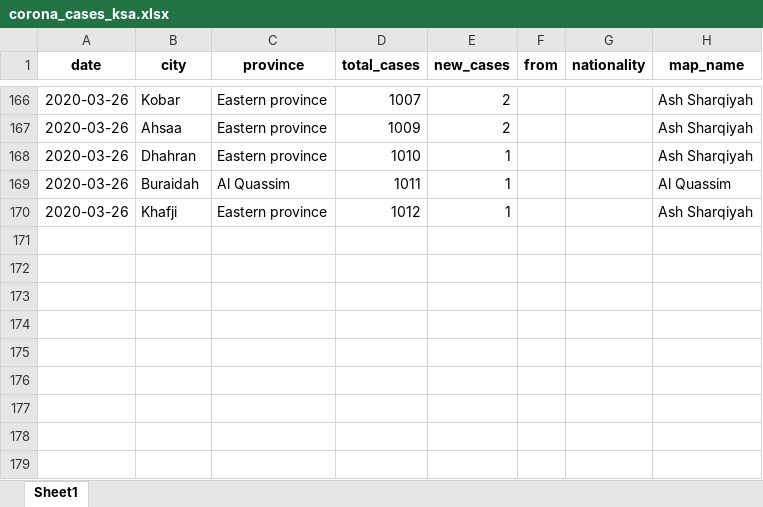
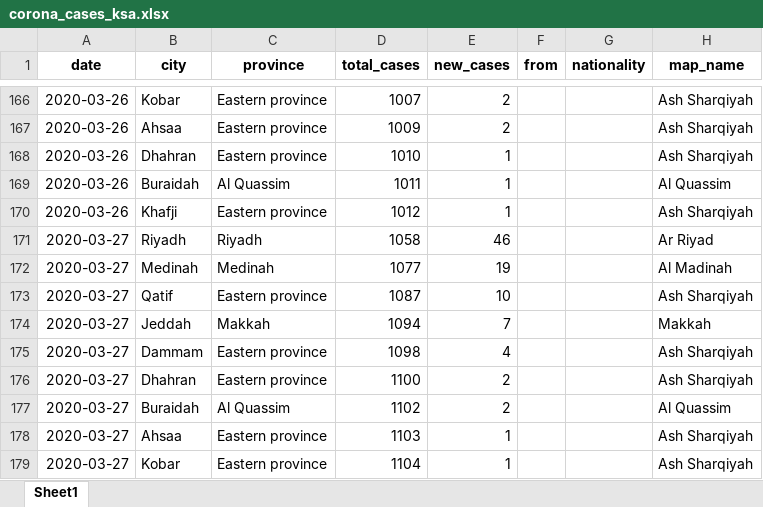
Before and after one commit to MohammedAlawami/corona-data-challenge, an Excel workbook: data/corona_cases_ksa.xlsx, sheet Sheet1, drawn as a sheet; only a part is shown, gaps mark what is left out; values as stored, in another font and other column widths than the file's, no borders; the diff names each change by its address in the sheet, - before the commit and + after, or states it on an @@ line.

Commit message:
added visualizations, updated ksa dataset

```diff
--- a/data/corona_cases_ksa.xlsx (sheet Sheet1)
+++ b/data/corona_cases_ksa.xlsx (sheet Sheet1)
+row 171: 2020-03-27 | Riyadh | Riyadh | 1058 | 46 |  |  | Ar Riyad
+row 172: 2020-03-27 | Medinah | Medinah | 1077 | 19 |  |  | Al Madinah
+row 173: 2020-03-27 | Qatif | Eastern province | 1087 | 10 |  |  | Ash Sharqiyah
+row 174: 2020-03-27 | Jeddah | Makkah | 1094 | 7 |  |  | Makkah
+row 175: 2020-03-27 | Dammam | Eastern province | 1098 | 4 |  |  | Ash Sharqiyah
+row 176: 2020-03-27 | Dhahran | Eastern province | 1100 | 2 |  |  | Ash Sharqiyah
+row 177: 2020-03-27 | Buraidah | Al Quassim | 1102 | 2 |  |  | Al Quassim
+row 178: 2020-03-27 | Ahsaa | Eastern province | 1103 | 1 |  |  | Ash Sharqiyah
+row 179: 2020-03-27 | Kobar | Eastern province | 1104 | 1 |  |  | Ash Sharqiyah
```
Also changed, not shown: data/saudi_cases.xlsx, 5 other files.
